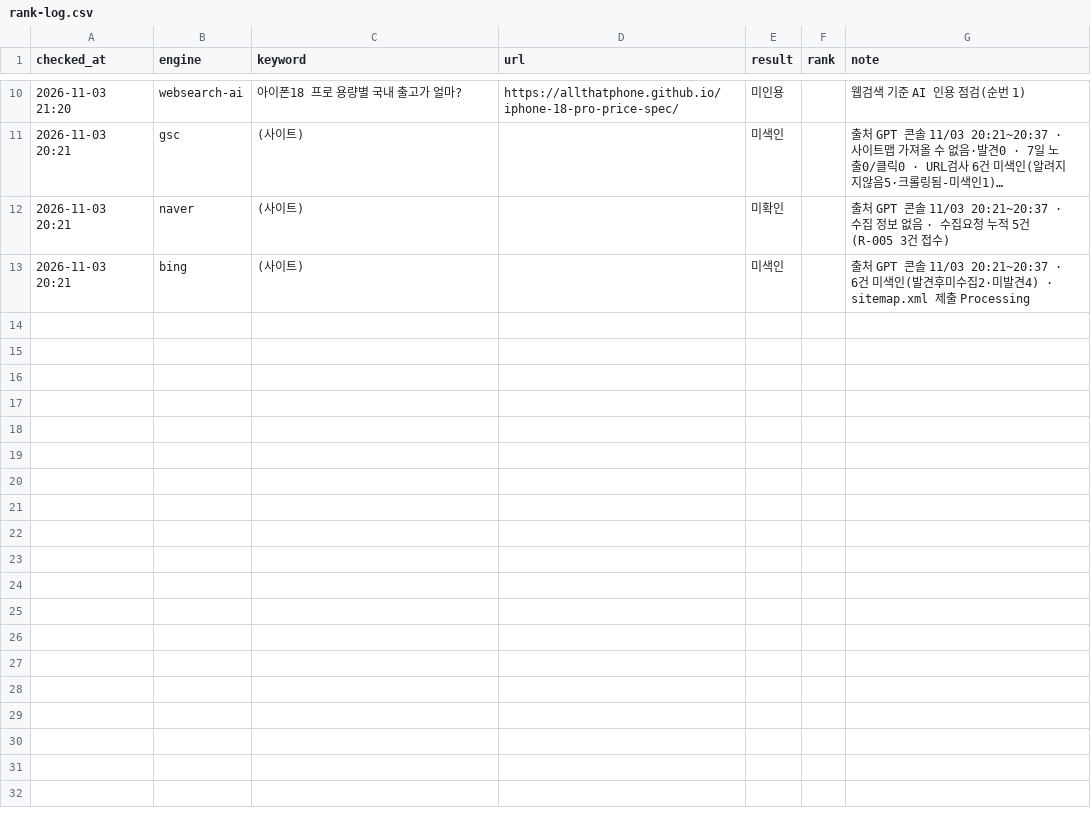
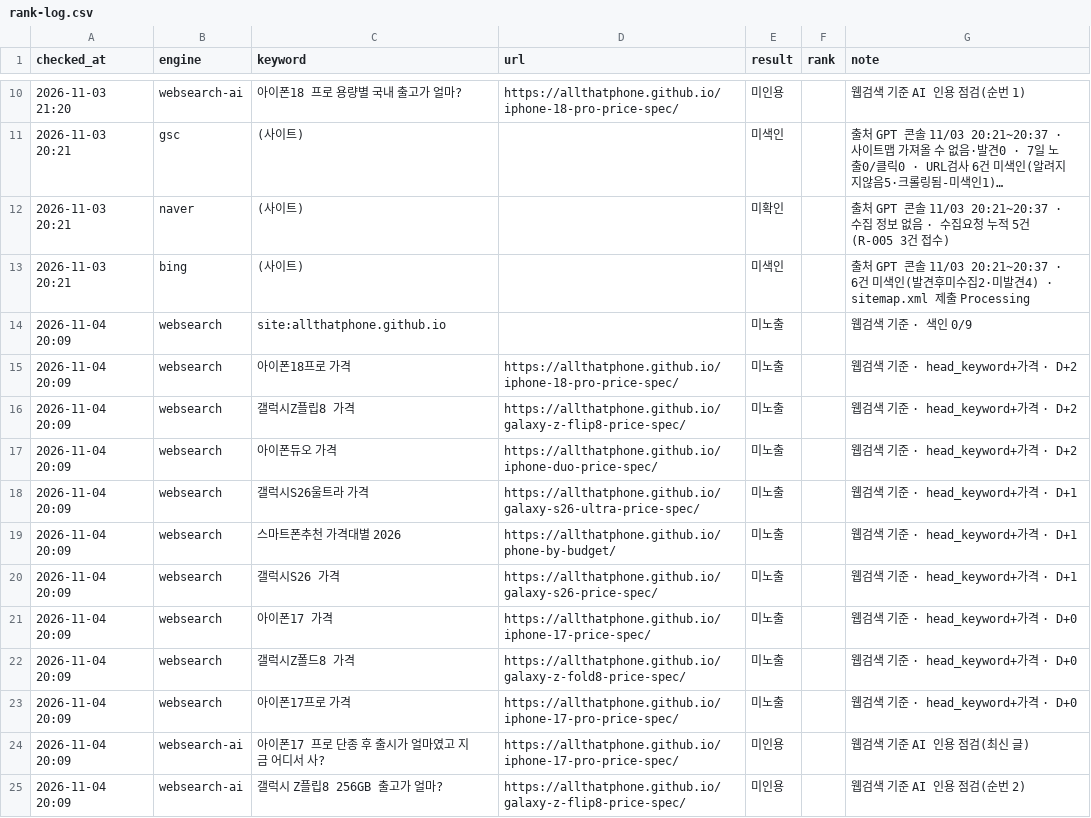
Before and after one commit to allthatphone/allthatphone.github.io, a CSV file: ops/rank-log.csv, drawn as a sheet; only a part is shown, gaps mark what is left out; long unchanged cells end in ….

```diff
--- a/ops/rank-log.csv
+++ b/ops/rank-log.csv
@@ -13 +13,13 @@ checked_at,engine,keyword,url,result,rank,note
 2026-11-03 20:21,bing,(사이트),,미색인,,출처 GPT 콘솔 11/03 20:21~20:37 · 6건 미색인(발견후미수집2·미발견4) · sitemap.xml 제출 Processing
+2026-11-04 20:09,websearch,site:allthatphone.github.io,,미노출,,웹검색 기준 · 색인 0/9
+2026-11-04 20:09,websearch,아이폰18프로 가격,https://allthatphone.github.io/iphone-18-pro-price-spec/,미노출,,웹검색 기준 · head_keyword+가격 · D+2
+2026-11-04 20:09,websearch,갤럭시Z플립8 가격,https://allthatphone.github.io/galaxy-z-flip8-price-spec/,미노출,,웹검색 기준 · head_keyword+가격 · D+2
+2026-11-04 20:09,websearch,아이폰듀오 가격,https://allthatphone.github.io/iphone-duo-price-spec/,미노출,,웹검색 기준 · head_keyword+가격 · D+2
+2026-11-04 20:09,websearch,갤럭시S26울트라 가격,https://allthatphone.github.io/galaxy-s26-ultra-price-spec/,미노출,,웹검색 기준 · head_keyword+가격 · D+1
+2026-11-04 20:09,websearch,스마트폰추천 가격대별 2026,https://allthatphone.github.io/phone-by-budget/,미노출,,웹검색 기준 · head_keyword+가격 · D+1
+2026-11-04 20:09,websearch,갤럭시S26 가격,https://allthatphone.github.io/galaxy-s26-price-spec/,미노출,,웹검색 기준 · head_keyword+가격 · D+1
+2026-11-04 20:09,websearch,아이폰17 가격,https://allthatphone.github.io/iphone-17-price-spec/,미노출,,웹검색 기준 · head_keyword+가격 · D+0
+2026-11-04 20:09,websearch,갤럭시Z폴드8 가격,https://allthatphone.github.io/galaxy-z-fold8-price-spec/,미노출,,웹검색 기준 · head_keyword+가격 · D+0
+2026-11-04 20:09,websearch,아이폰17프로 가격,https://allthatphone.github.io/iphone-17-pro-price-spec/,미노출,,웹검색 기준 · head_keyword+가격 · D+0
+2026-11-04 20:09,websearch-ai,아이폰17 프로 단종 후 출시가 얼마였고 지금 어디서 사?,https://allthatphone.github.io/iphone-17-pro-price-spec/,미인용,,웹검색 기준 AI 인용 점검(최신 글)
+2026-11-04 20:09,websearch-ai,갤럭시 Z플립8 256GB 출고가 얼마?,https://allthatphone.github.io/galaxy-z-flip8-price-spec/,미인용,,웹검색 기준 AI 인용 점검(순번 2)
```
